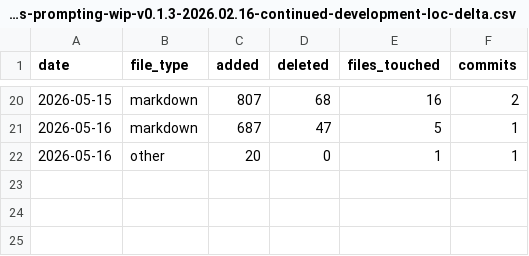
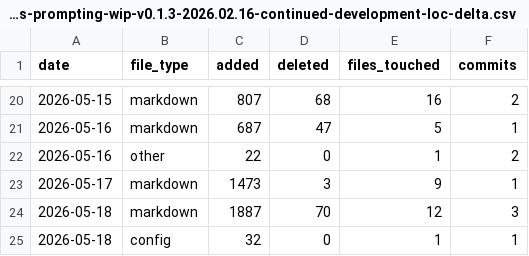
Before and after one commit to deepily/planning-is-prompting, a CSV file: io/git-loc-delta/planning-is-prompting-wip-v0.1.3-2026.02.16-continued-development-loc-delta.csv, drawn as a sheet; only a part is shown, gaps mark what is left out.

```diff
--- a/io/git-loc-delta/planning-is-prompting-wip-v0.1.3-2026.02.16-continued-development-loc-delta.csv
+++ b/io/git-loc-delta/planning-is-prompting-wip-v0.1.3-2026.02.16-continued-development-loc-delta.csv
@@ -21,2 +21,5 @@ date,file_type,added,deleted,files_touched,commits
 2026-05-16,markdown,687,47,5,1
-2026-05-16,other,20,0,1,1
+2026-05-16,other,22,0,1,2
+2026-05-17,markdown,1473,3,9,1
+2026-05-18,markdown,1887,70,12,3
+2026-05-18,config,32,0,1,1
```
Also changed, not shown: 1 other file.
